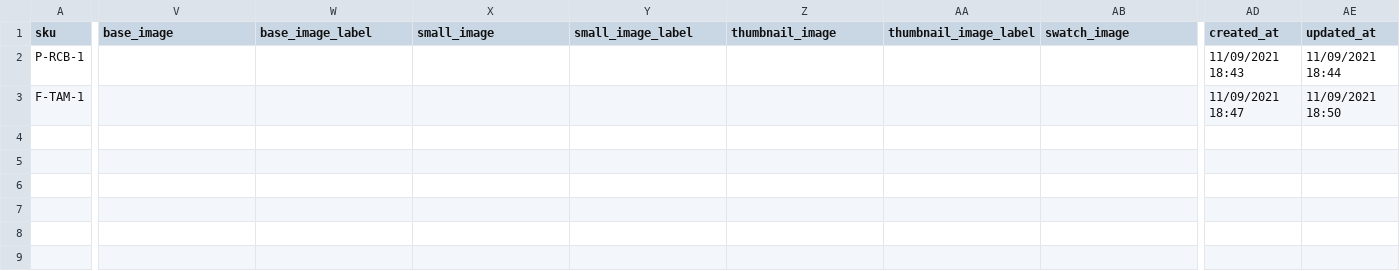
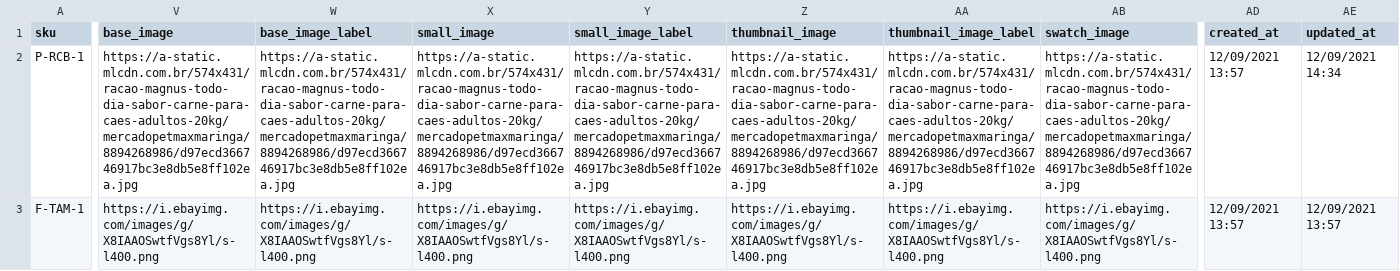
Before and after one commit to GustavoMeloWebjump/projeto-final-grupo-2, a CSV file: app/code/Webjump/Backend/Model/Product/csv/bundle_products.csv, drawn as a sheet; only a part is shown, gaps mark what is left out; the diff covers the shown part only; the diff names each change by its address in the sheet, - before the commit and + after, or states it on an @@ line.

```diff
--- a/app/code/Webjump/Backend/Model/Product/csv/bundle_products.csv
+++ b/app/code/Webjump/Backend/Model/Product/csv/bundle_products.csv
-V2 (base_image): (empty)
+V2 (base_image): https://a-static.mlcdn.com.br/574x431/racao-magnus-todo-dia-sabor-carne-para-caes-adultos-20kg/mercadopetmaxmaringa/8894268986/d97ecd366746917bc3e8db5e8ff102ea.jpg
-W2 (base_image_label): (empty)
+W2 (base_image_label): https://a-static.mlcdn.com.br/574x431/racao-magnus-todo-dia-sabor-carne-para-caes-adultos-20kg/mercadopetmaxmaringa/8894268986/d97ecd366746917bc3e8db5e8ff102ea.jpg
-X2 (small_image): (empty)
+X2 (small_image): https://a-static.mlcdn.com.br/574x431/racao-magnus-todo-dia-sabor-carne-para-caes-adultos-20kg/mercadopetmaxmaringa/8894268986/d97ecd366746917bc3e8db5e8ff102ea.jpg
-Y2 (small_image_label): (empty)
+Y2 (small_image_label): https://a-static.mlcdn.com.br/574x431/racao-magnus-todo-dia-sabor-carne-para-caes-adultos-20kg/mercadopetmaxmaringa/8894268986/d97ecd366746917bc3e8db5e8ff102ea.jpg
-Z2 (thumbnail_image): (empty)
+Z2 (thumbnail_image): https://a-static.mlcdn.com.br/574x431/racao-magnus-todo-dia-sabor-carne-para-caes-adultos-20kg/mercadopetmaxmaringa/8894268986/d97ecd366746917bc3e8db5e8ff102ea.jpg
-AA2 (thumbnail_image_label): (empty)
+AA2 (thumbnail_image_label): https://a-static.mlcdn.com.br/574x431/racao-magnus-todo-dia-sabor-carne-para-caes-adultos-20kg/mercadopetmaxmaringa/8894268986/d97ecd366746917bc3e8db5e8ff102ea.jpg
-AB2 (swatch_image): (empty)
+AB2 (swatch_image): https://a-static.mlcdn.com.br/574x431/racao-magnus-todo-dia-sabor-carne-para-caes-adultos-20kg/mercadopetmaxmaringa/8894268986/d97ecd366746917bc3e8db5e8ff102ea.jpg
-AD2 (created_at): 11/09/2021 18:43
+AD2 (created_at): 12/09/2021 13:57
-AE2 (updated_at): 11/09/2021 18:44
+AE2 (updated_at): 12/09/2021 14:34
-V3 (base_image): (empty)
+V3 (base_image): https://i.ebayimg.com/images/g/X8IAAOSwtfVgs8Yl/s-l400.png
-W3 (base_image_label): (empty)
+W3 (base_image_label): https://i.ebayimg.com/images/g/X8IAAOSwtfVgs8Yl/s-l400.png
-X3 (small_image): (empty)
+X3 (small_image): https://i.ebayimg.com/images/g/X8IAAOSwtfVgs8Yl/s-l400.png
-Y3 (small_image_label): (empty)
+Y3 (small_image_label): https://i.ebayimg.com/images/g/X8IAAOSwtfVgs8Yl/s-l400.png
-Z3 (thumbnail_image): (empty)
+Z3 (thumbnail_image): https://i.ebayimg.com/images/g/X8IAAOSwtfVgs8Yl/s-l400.png
-AA3 (thumbnail_image_label): (empty)
+AA3 (thumbnail_image_label): https://i.ebayimg.com/images/g/X8IAAOSwtfVgs8Yl/s-l400.png
-AB3 (swatch_image): (empty)
+AB3 (swatch_image): https://i.ebayimg.com/images/g/X8IAAOSwtfVgs8Yl/s-l400.png
-AD3 (created_at): 11/09/2021 18:47
+AD3 (created_at): 12/09/2021 13:57
-AE3 (updated_at): 11/09/2021 18:50
+AE3 (updated_at): 12/09/2021 13:57
```
Also changed, not shown: 1 edited cell elsewhere in this file, app/code/Webjump/Backend/Model/Product/csv/fanon_products.csv, app/code/Webjump/Backend/Model/Product/csv/grouped_products.csv, 14 other files.
